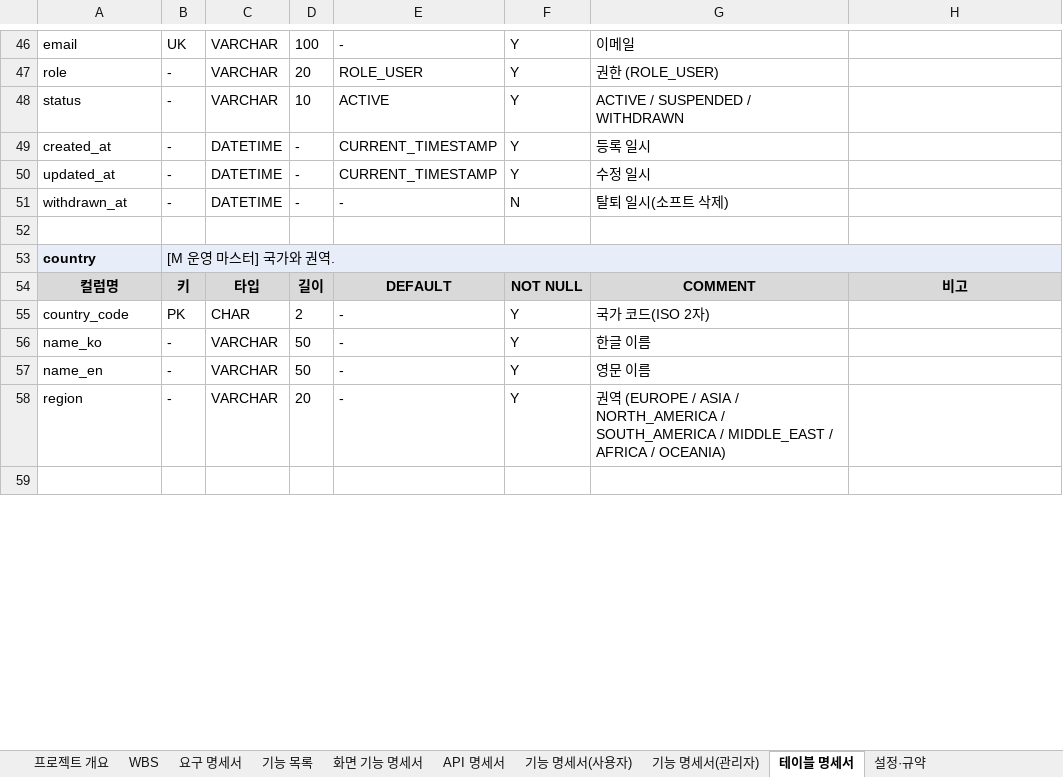
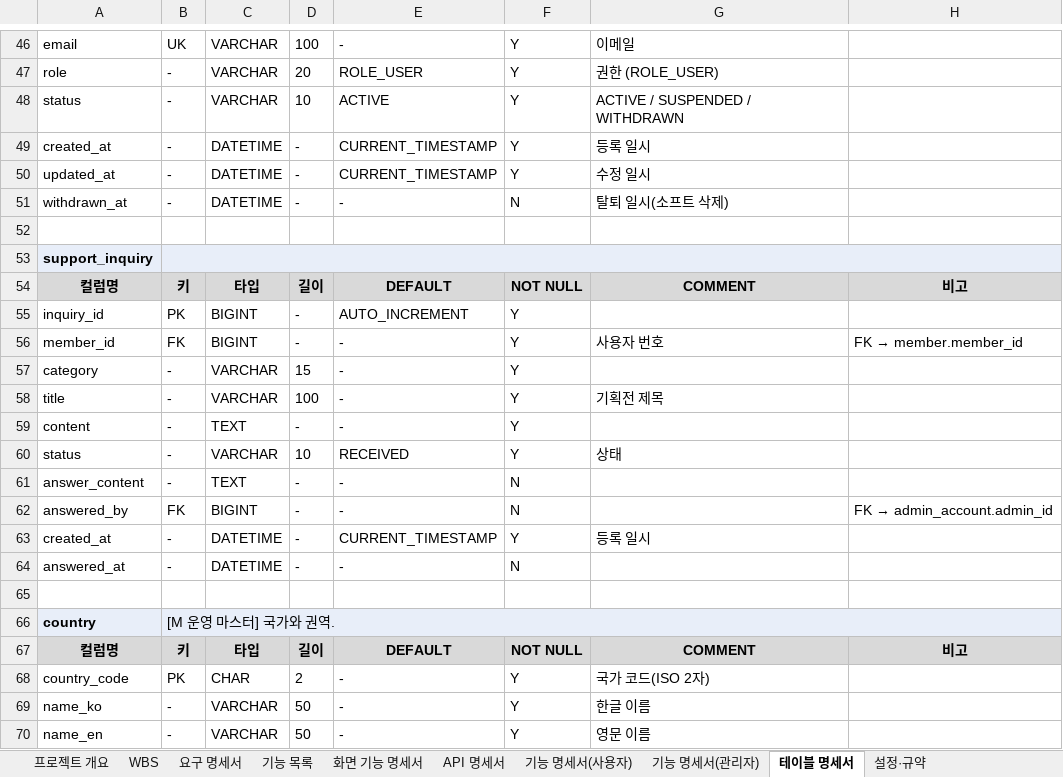
Before and after one commit to ho8566z/nado-gam_word, an Excel workbook: excel_output/나도감_명세서.xlsx, sheet 테이블 명세서, drawn as a sheet; only a part is shown, gaps mark what is left out; the shorter side is filled out with more unchanged rows; values as stored, in another font and other column widths than the file's, no borders; the diff names each change by its address in the sheet, - before the commit and + after, or states it on an @@ line.

```diff
--- a/excel_output/나도감_명세서.xlsx (sheet 테이블 명세서)
+++ b/excel_output/나도감_명세서.xlsx (sheet 테이블 명세서)
+row 53: support_inquiry
+row 54: 컬럼명 | 키 | 타입 | 길이 | DEFAULT | NOT NULL | COMMENT | 비고
+row 55: inquiry_id | PK | BIGINT | - | AUTO_INCREMENT | Y
+row 56: member_id | FK | BIGINT | - | - | Y | 사용자 번호 | FK → member.member_id
+row 57: category | - | VARCHAR | 15 | - | Y
+row 58: title | - | VARCHAR | 100 | - | Y | 기획전 제목
+row 59: content | - | TEXT | - | - | Y
+row 60: status | - | VARCHAR | 10 | RECEIVED | Y | 상태
+row 61: answer_content | - | TEXT | - | - | N
+row 62: answered_by | FK | BIGINT | - | - | N |  | FK → admin_account.admin_id
+row 63: created_at | - | DATETIME | - | CURRENT_TIMESTAMP | Y | 등록 일시
+row 64: answered_at | - | DATETIME | - | - | N
+row 65: (empty)
```
Also changed, not shown: sheet WBS, 1 other file.
